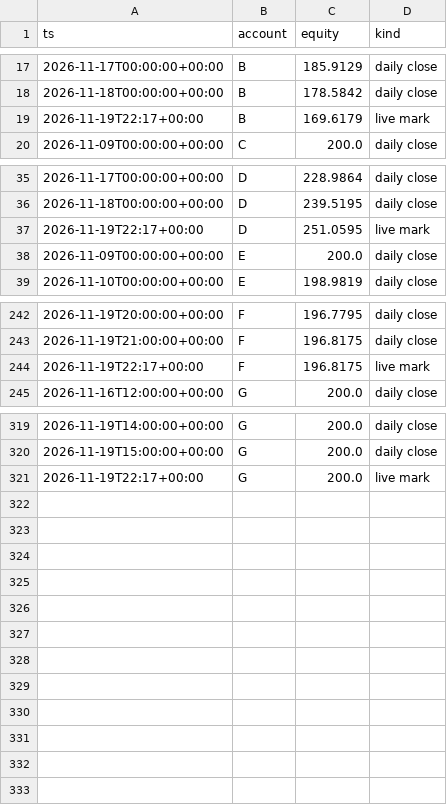
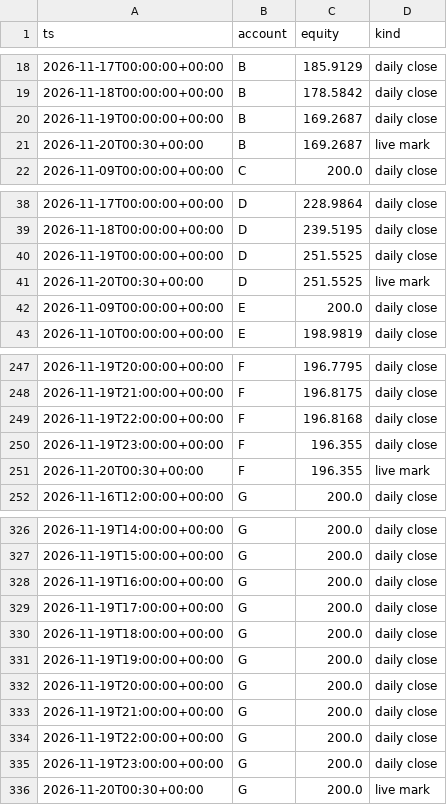
Before and after one commit to Samettutuncu33/Project-Atlantis, a CSV file: live/out/equity.csv, drawn as a sheet; only a part is shown, gaps mark what is left out; the diff covers the shown part only.

```diff
--- a/live/out/equity.csv
+++ b/live/out/equity.csv
@@ -18,3 +19,4 @@ ts,account,equity,kind
 2026-11-18T00:00:00+00:00,B,178.5842,daily close
-2026-11-19T22:17+00:00,B,169.6179,live mark
+2026-11-19T00:00:00+00:00,B,169.2687,daily close
+2026-11-20T00:30+00:00,B,169.2687,live mark
 2026-11-09T00:00:00+00:00,C,200.0,daily close
@@ -36,3 +39,4 @@ ts,account,equity,kind
 2026-11-18T00:00:00+00:00,D,239.5195,daily close
-2026-11-19T22:17+00:00,D,251.0595,live mark
+2026-11-19T00:00:00+00:00,D,251.5525,daily close
+2026-11-20T00:30+00:00,D,251.5525,live mark
 2026-11-09T00:00:00+00:00,E,200.0,daily close
@@ -243,3 +248,5 @@ ts,account,equity,kind
 2026-11-19T21:00:00+00:00,F,196.8175,daily close
-2026-11-19T22:17+00:00,F,196.8175,live mark
+2026-11-19T22:00:00+00:00,F,196.8168,daily close
+2026-11-19T23:00:00+00:00,F,196.355,daily close
+2026-11-20T00:30+00:00,F,196.355,live mark
 2026-11-16T12:00:00+00:00,G,200.0,daily close
@@ -320,2 +327,10 @@ ts,account,equity,kind
 2026-11-19T15:00:00+00:00,G,200.0,daily close
-2026-11-19T22:17+00:00,G,200.0,live mark
+2026-11-19T16:00:00+00:00,G,200.0,daily close
+2026-11-19T17:00:00+00:00,G,200.0,daily close
+2026-11-19T18:00:00+00:00,G,200.0,daily close
+2026-11-19T19:00:00+00:00,G,200.0,daily close
+2026-11-19T20:00:00+00:00,G,200.0,daily close
+2026-11-19T21:00:00+00:00,G,200.0,daily close
+2026-11-19T22:00:00+00:00,G,200.0,daily close
+2026-11-19T23:00:00+00:00,G,200.0,daily close
+2026-11-20T00:30+00:00,G,200.0,live mark
```
Also changed, not shown: 3 added rows and 4 edited cells elsewhere in this file, live/out/agents.csv, live/out/intel_items.csv, 35 other files.
